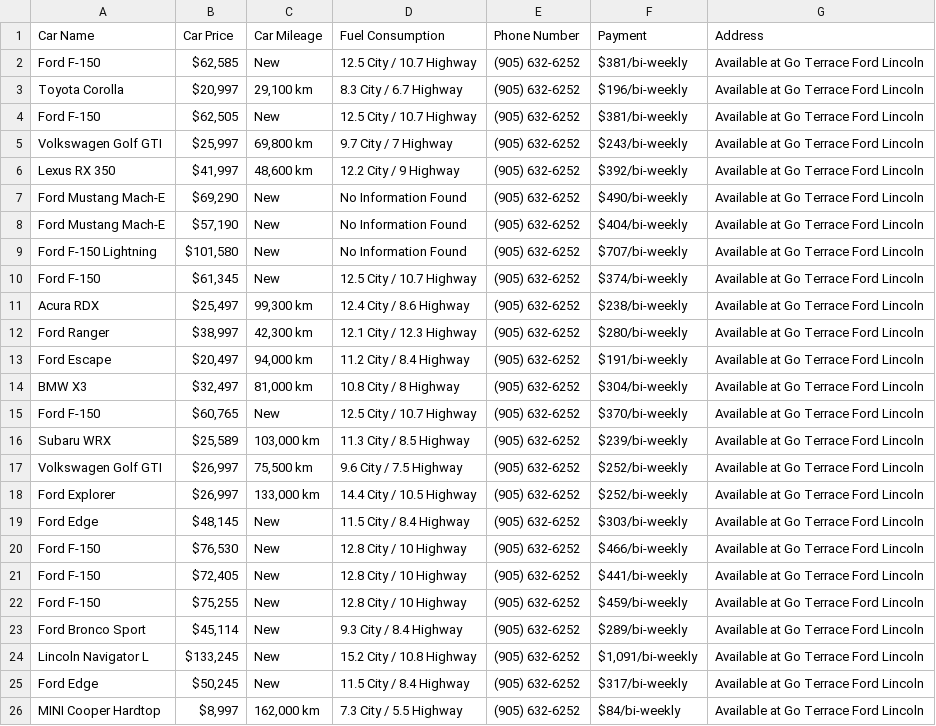
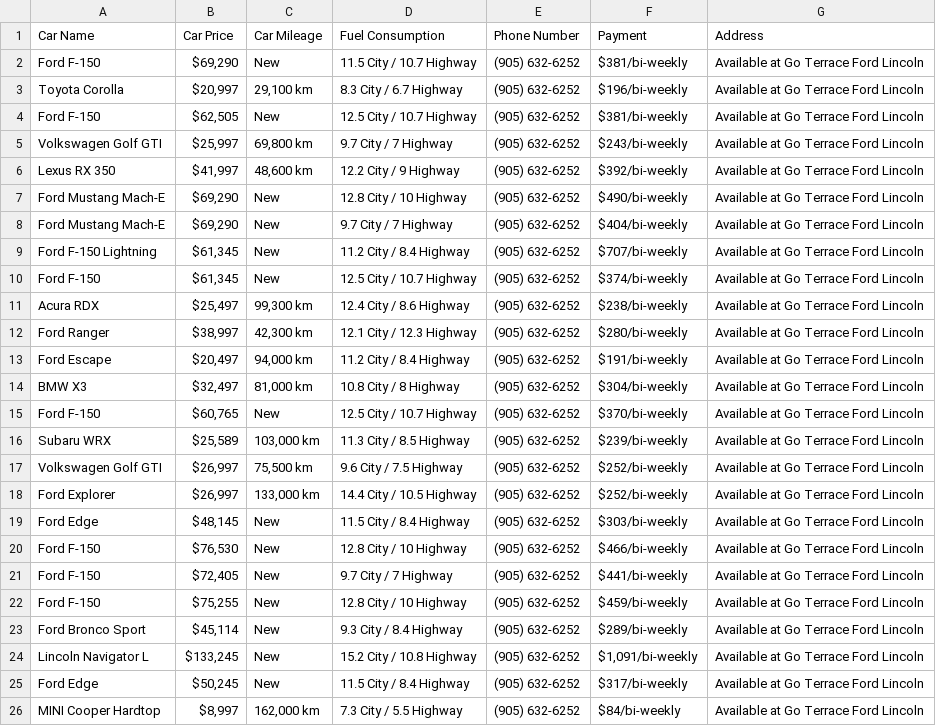
Before and after one commit to kasajubivek/amPriceAnalysis, a CSV file: src/main/resources/goauto.ca.csv, drawn as a sheet; only a part is shown; the diff names each change by its address in the sheet, - before the commit and + after, or states it on an @@ line.

```diff
--- a/src/main/resources/goauto.ca.csv
+++ b/src/main/resources/goauto.ca.csv
-B2 (Car Price): $62,585
+B2 (Car Price): $69,290
-D2 (Fuel Consumption): 12.5 City / 10.7 Highway
+D2 (Fuel Consumption): 11.5 City / 10.7 Highway
-D7 (Fuel Consumption): No Information Found
+D7 (Fuel Consumption): 12.8 City / 10 Highway
-B8 (Car Price): $57,190
+B8 (Car Price): $69,290
-D8 (Fuel Consumption): No Information Found
+D8 (Fuel Consumption): 9.7 City / 7 Highway
-B9 (Car Price): $101,580
+B9 (Car Price): $61,345
-D9 (Fuel Consumption): No Information Found
+D9 (Fuel Consumption): 11.2 City / 8.4 Highway
-D21 (Fuel Consumption): 12.8 City / 10 Highway
+D21 (Fuel Consumption): 9.7 City / 7 Highway
```
Also changed, not shown: src/main/resources/cargurus.ca.csv, target/classes/cargurus.ca.csv, 5 other files.
